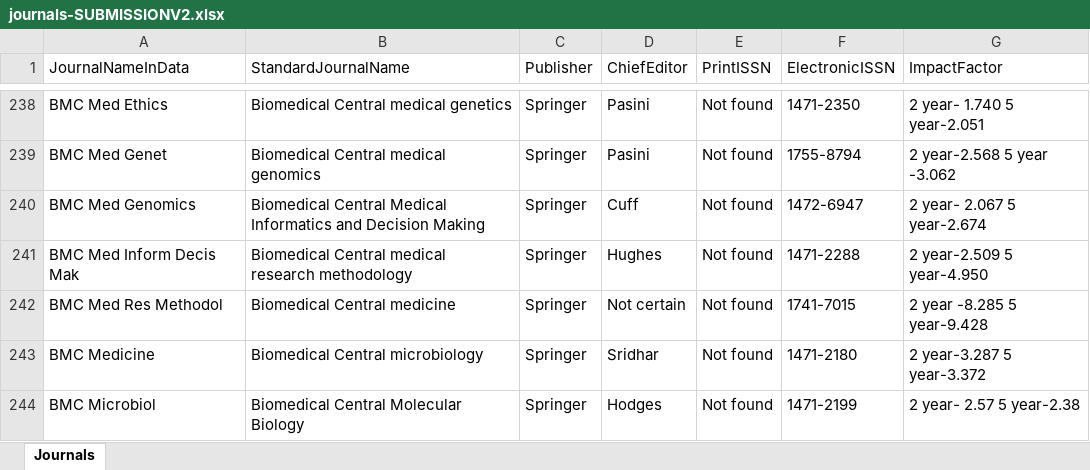
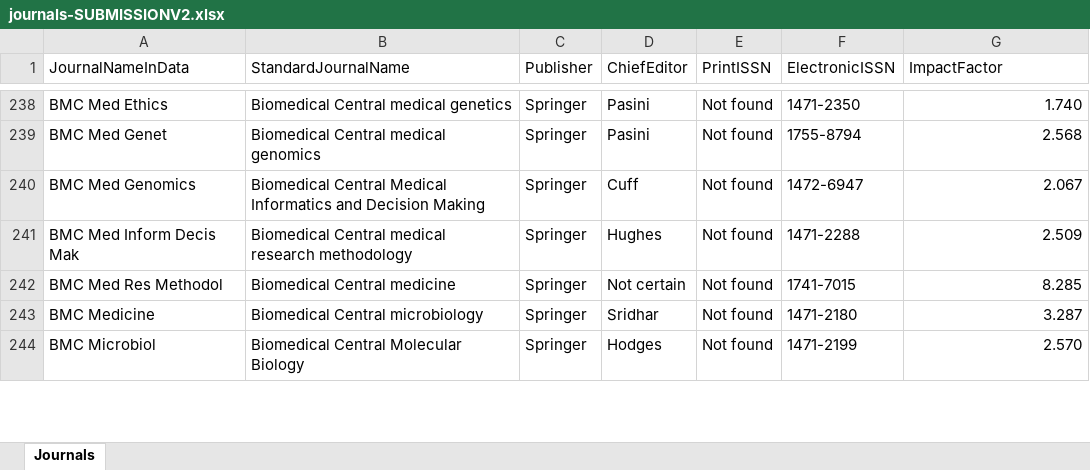
Before and after one commit to jbonfardeci/dl-covid19-kaggle, an Excel workbook: Data/journals-SUBMISSIONV2.xlsx, sheet Journals, drawn as a sheet; only a part is shown, gaps mark what is left out; values as stored, in another font and other column widths than the file's, no cell formats; table styles not drawn; the diff covers the shown part only; the diff names each change by its address in the sheet, - before the commit and + after, or states it on an @@ line.

Commit message:
clean journals v3, import k-means clusters

```diff
--- a/Data/journals-SUBMISSIONV2.xlsx (sheet Journals)
+++ b/Data/journals-SUBMISSIONV2.xlsx (sheet Journals)
-G238 (ImpactFactor): 2 year- 1.740 5 year-2.051
+G238 (ImpactFactor): 1.740
-G239 (ImpactFactor): 2 year-2.568 5 year -3.062
+G239 (ImpactFactor): 2.568
-G240 (ImpactFactor): 2 year- 2.067 5 year-2.674
+G240 (ImpactFactor): 2.067
-G241 (ImpactFactor): 2 year-2.509 5 year-4.950
+G241 (ImpactFactor): 2.509
-G242 (ImpactFactor): 2 year -8.285 5 year-9.428
+G242 (ImpactFactor): 8.285
-G243 (ImpactFactor): 2 year-3.287 5 year-3.372
+G243 (ImpactFactor): 3.287
-G244 (ImpactFactor): 2 year- 2.57 5 year-2.38
+G244 (ImpactFactor): 2.570
```
Also changed, not shown: 108 edited cells elsewhere in this sheet, cell formats, 11 other files.
